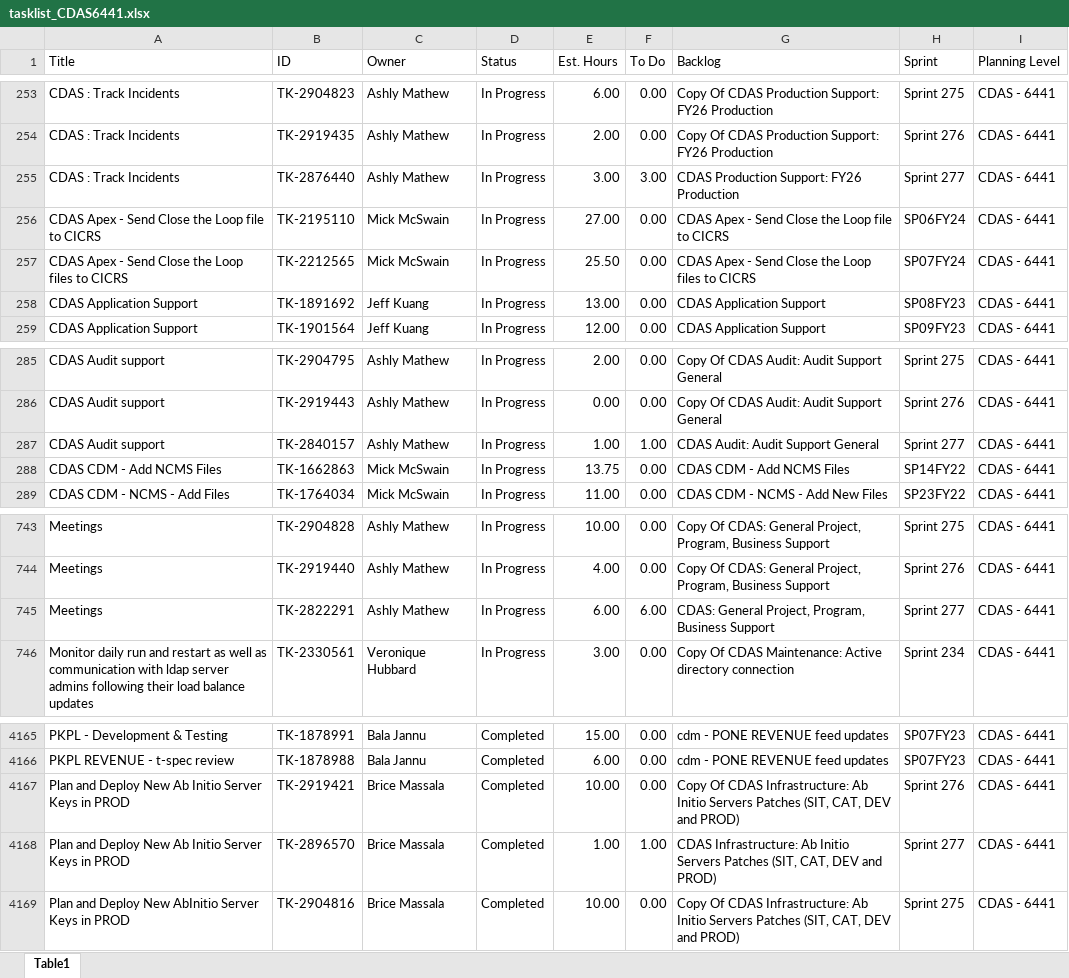
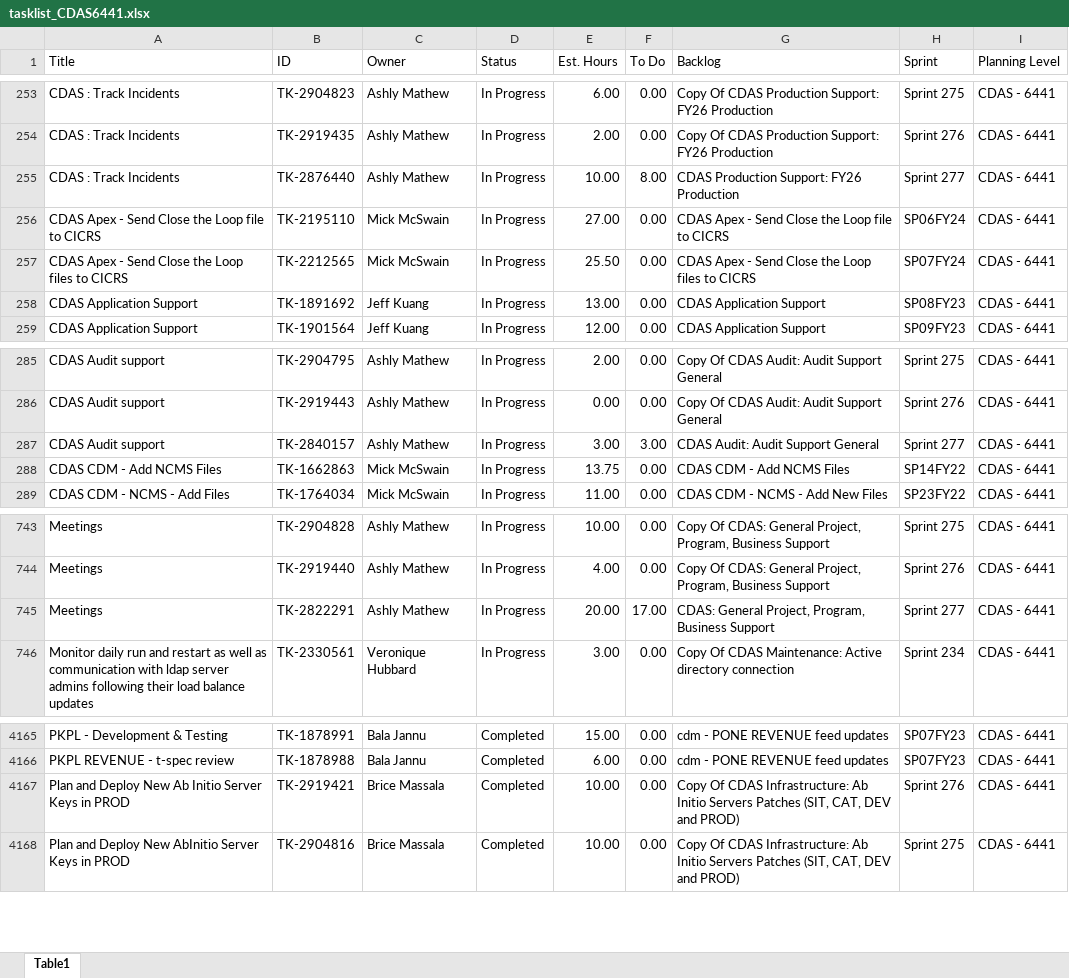
Before and after one commit to usps-dataeng/versionone-dashboard, an Excel workbook: tasklist_CDAS6441.xlsx, sheet Table1, drawn as a sheet; only a part is shown, gaps mark what is left out; values as stored, in another font and other column widths than the file's, no borders; the diff names each change by its address in the sheet, - before the commit and + after, or states it on an @@ line.

```diff
--- a/tasklist_CDAS6441.xlsx (sheet Table1)
+++ b/tasklist_CDAS6441.xlsx (sheet Table1)
-E255 (Est. Hours): 3.00
+E255 (Est. Hours): 10.00
-F255 (To Do): 3.00
+F255 (To Do): 8.00
-E287 (Est. Hours): 1.00
+E287 (Est. Hours): 3.00
-F287 (To Do): 1.00
+F287 (To Do): 3.00
-E745 (Est. Hours): 6.00
+E745 (Est. Hours): 20.00
-F745 (To Do): 6.00
+F745 (To Do): 17.00
-row 4168: Plan and Deploy New Ab Initio Server Keys in PROD | TK-2896570 | Brice Massala | Completed | 1.00 | 1.00 | CDAS Infrastructure: Ab Initio Servers Patches (SIT, CAT, DEV and PROD) | Sprint 277 | CDAS - 6441
```
Also changed, not shown: tasklist_EDS4834.xlsx, tasklist_EEB9372.xlsx, 5 other files.
